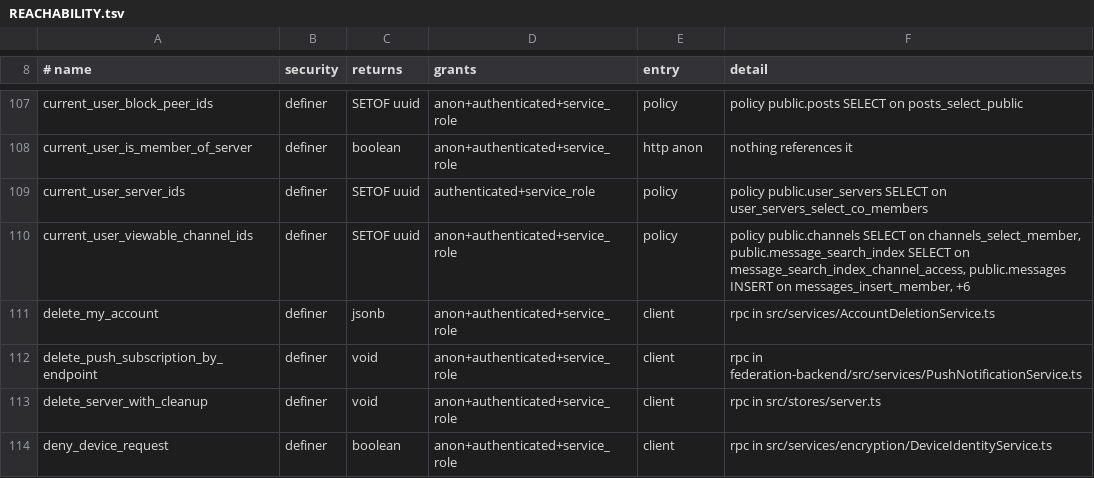
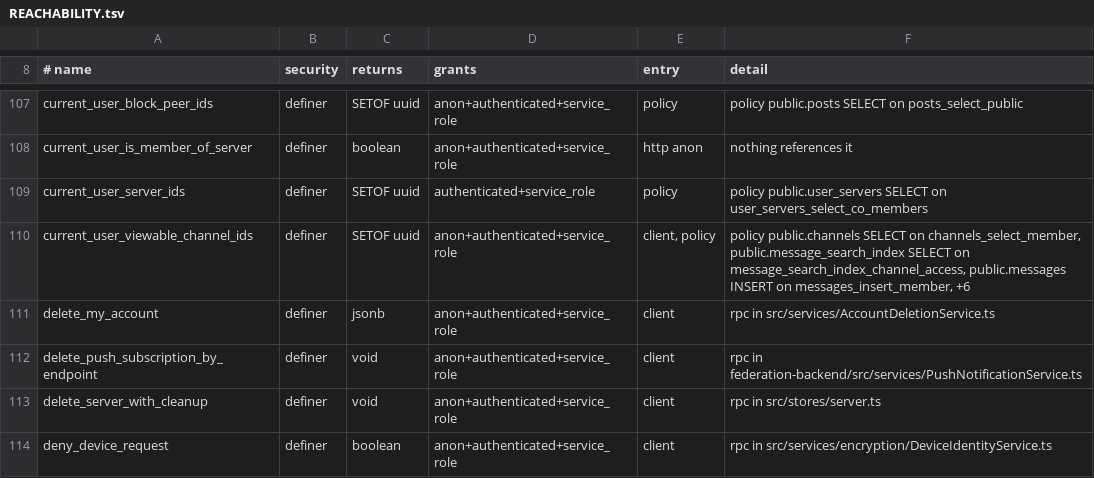
Before and after one commit to y4my4my4m/harmony, a TSV file: db_schema/REACHABILITY.tsv, drawn as a sheet; only a part is shown, gaps mark what is left out; the diff covers the shown part only.

```diff
--- a/db_schema/REACHABILITY.tsv
+++ b/db_schema/REACHABILITY.tsv
@@ -109,3 +109,3 @@ current_user_is_member_of_server	definer	boolean	anon+authenticated+service_role
 current_user_server_ids	definer	SETOF uuid	authenticated+service_role	policy	policy public.user_servers SELECT on user_servers_select_co_members
-current_user_viewable_channel_ids	definer	SETOF uuid	anon+authenticated+service_role	policy	policy public.channels SELECT on channels_select_member, public.message_search_index SELECT on message_search_index_channel_access, public.messages INSERT on messages_insert_member, +6
+current_user_viewable_channel_ids	definer	SETOF uuid	anon+authenticated+service_role	client, policy	policy public.channels SELECT on channels_select_member, public.message_search_index SELECT on message_search_index_channel_access, public.messages INSERT on messages_insert_member, +6
 delete_my_account	definer	jsonb	anon+authenticated+service_role	client	rpc in src/services/AccountDeletionService.ts
```
Also changed, not shown: 2 added rows and 5 edited cells elsewhere in this file, db_schema/SURFACE.tsv, 21 other files.
